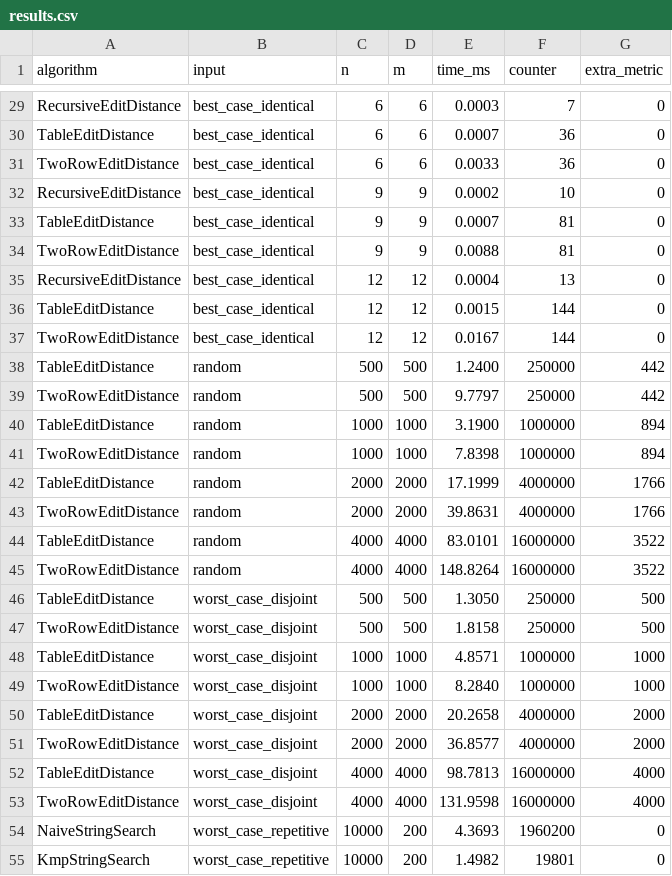
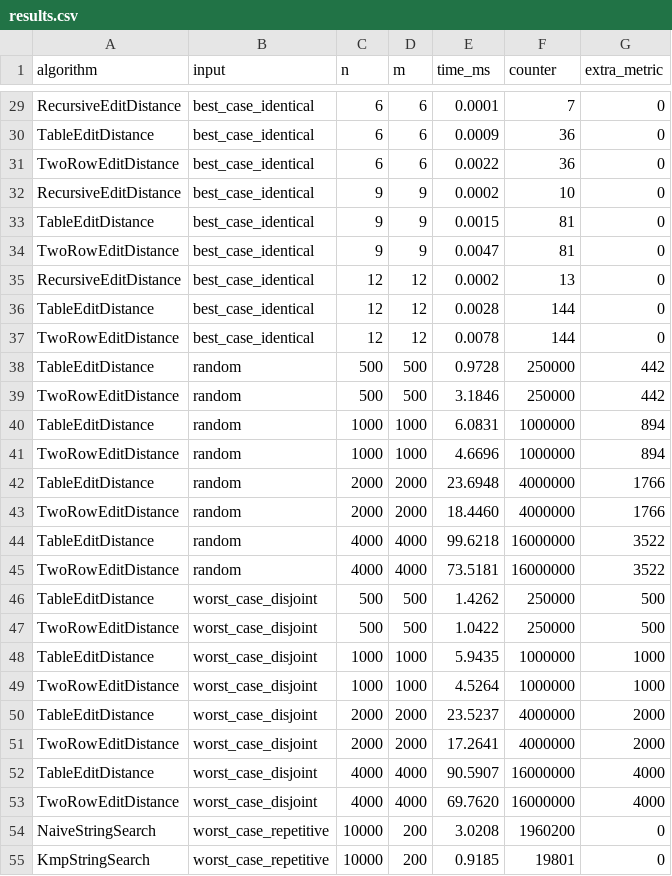
Before and after one commit to NursayatBshn/DAA_Assignment4_Project, a CSV file: results/results.csv, drawn as a sheet; only a part is shown, gaps mark what is left out; the diff covers the shown part only; the diff names each change by its address in the sheet, - before the commit and + after, or states it on an @@ line.

```diff
--- a/results/results.csv
+++ b/results/results.csv
-E29 (time_ms): 0.0003
+E29 (time_ms): 0.0001
-E30 (time_ms): 0.0007
+E30 (time_ms): 0.0009
-E31 (time_ms): 0.0033
+E31 (time_ms): 0.0022
-E33 (time_ms): 0.0007
+E33 (time_ms): 0.0015
-E34 (time_ms): 0.0088
+E34 (time_ms): 0.0047
-E35 (time_ms): 0.0004
+E35 (time_ms): 0.0002
-E36 (time_ms): 0.0015
+E36 (time_ms): 0.0028
-E37 (time_ms): 0.0167
+E37 (time_ms): 0.0078
-E38 (time_ms): 1.2400
+E38 (time_ms): 0.9728
-E39 (time_ms): 9.7797
+E39 (time_ms): 3.1846
-E40 (time_ms): 3.1900
+E40 (time_ms): 6.0831
-E41 (time_ms): 7.8398
+E41 (time_ms): 4.6696
-E42 (time_ms): 17.1999
+E42 (time_ms): 23.6948
-E43 (time_ms): 39.8631
+E43 (time_ms): 18.4460
-E44 (time_ms): 83.0101
+E44 (time_ms): 99.6218
-E45 (time_ms): 148.8264
+E45 (time_ms): 73.5181
-E46 (time_ms): 1.3050
+E46 (time_ms): 1.4262
-E47 (time_ms): 1.8158
+E47 (time_ms): 1.0422
-E48 (time_ms): 4.8571
+E48 (time_ms): 5.9435
-E49 (time_ms): 8.2840
+E49 (time_ms): 4.5264
-E50 (time_ms): 20.2658
+E50 (time_ms): 23.5237
-E51 (time_ms): 36.8577
+E51 (time_ms): 17.2641
-E52 (time_ms): 98.7813
+E52 (time_ms): 90.5907
-E53 (time_ms): 131.9598
+E53 (time_ms): 69.7620
-E54 (time_ms): 4.3693
+E54 (time_ms): 3.0208
-E55 (time_ms): 1.4982
+E55 (time_ms): 0.9185
```
Also changed, not shown: 48 edited cells elsewhere in this file, 2 other files.
